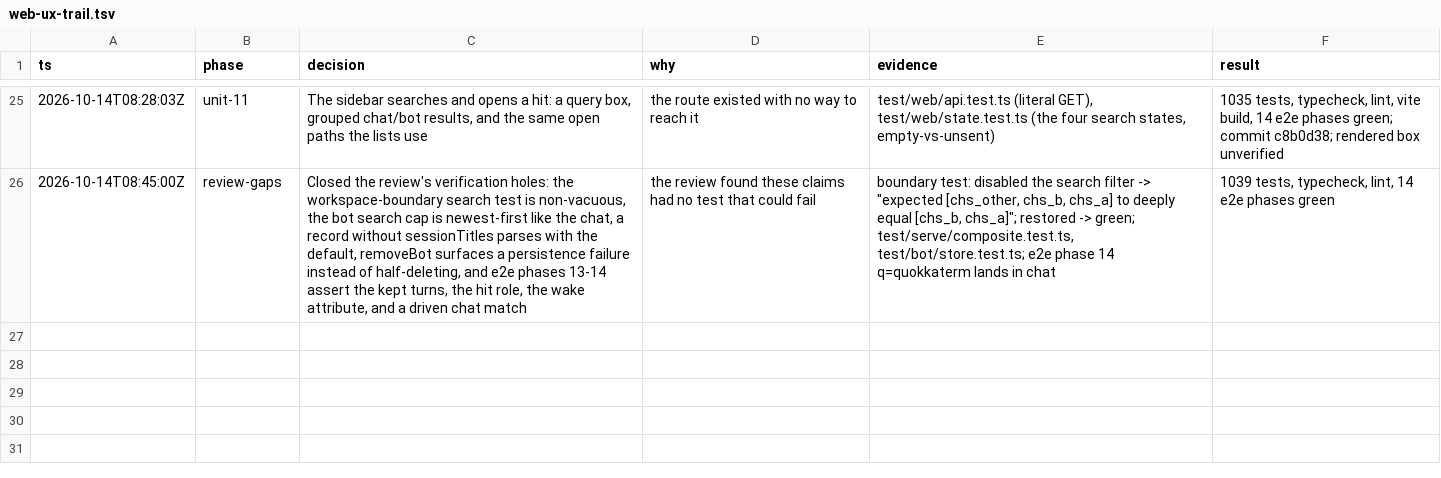
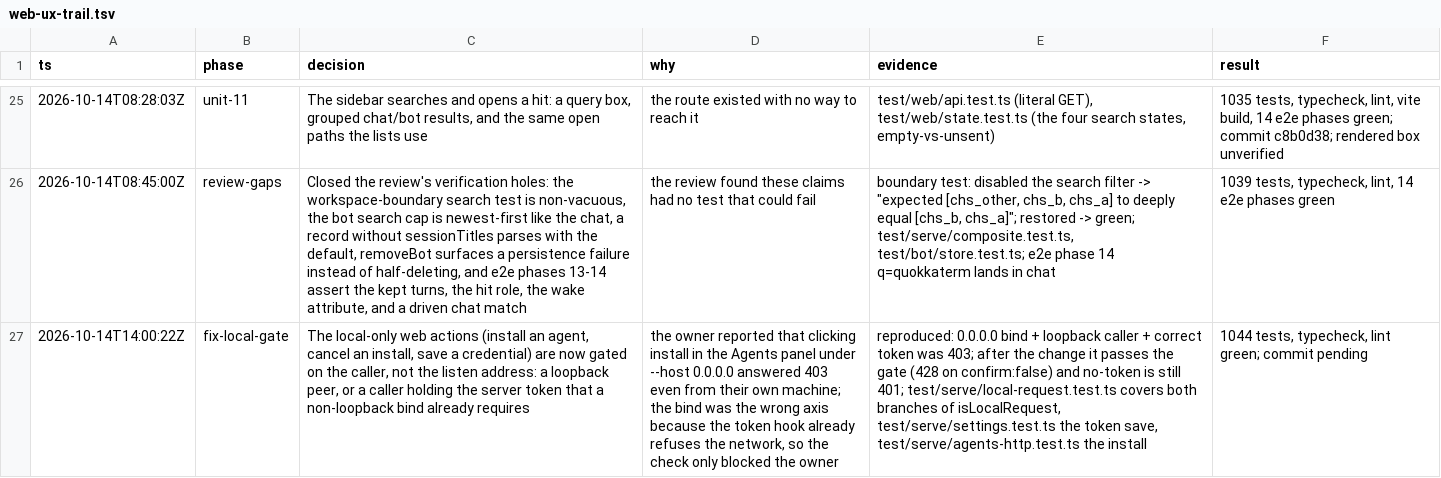
Before and after one commit to wgf23/agent, a TSV file: docs/audit/web-ux-trail.tsv, drawn as a sheet; only a part is shown, gaps mark what is left out; the diff names each change by its address in the sheet, - before the commit and + after, or states it on an @@ line.

```diff
--- a/docs/audit/web-ux-trail.tsv
+++ b/docs/audit/web-ux-trail.tsv
+row 27: 2026-10-14T14:00:22Z | fix-local-gate | The local-only web actions (install an agent, cancel an install, save a credential) are now gated on the caller, not the listen address: a loopback peer, or a caller holding the server token that a non-loopback bind already requires | the owner reported that clicking install in the Agents panel under --host 0.0.0.0 answered 403 even from their own machine; the bind was the wrong axis because the token hook already refuses the network, so the check only blocked the owner | reproduced: 0.0.0.0 bind + loopback caller + correct token was 403; after the change it passes the gate (428 on confirm:false) and no-token is still 401; test/serve/local-request.test.ts covers both branches of isLocalRequest, test/serve/settings.test.ts the token save, test/serve/agents-http.test.ts the install | 1044 tests, typecheck, lint green; commit pending
```
Also changed, not shown: .audit/web-ux.tsv, 7 other files.
